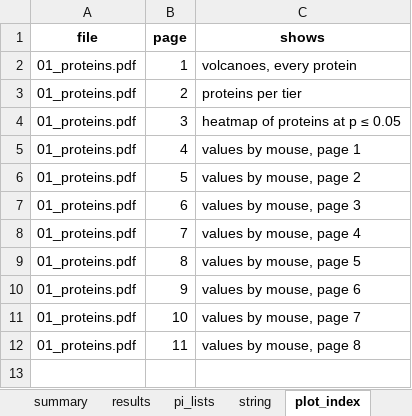
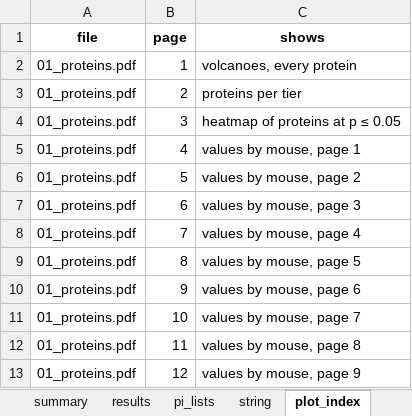
Before and after one commit to Dustyn-T-Lewis/PAS_2026, an Excel workbook: 03_Comparisons/Female/c_data/01_proteins.xlsx, sheet plot_index, drawn as a sheet; values as stored, in another font and other column widths than the file's, no borders; the diff names each change by its address in the sheet, - before the commit and + after, or states it on an @@ line.

```diff
--- a/03_Comparisons/Female/c_data/01_proteins.xlsx (sheet plot_index)
+++ b/03_Comparisons/Female/c_data/01_proteins.xlsx (sheet plot_index)
+row 13: 01_proteins.pdf | 12 | values by mouse, page 9
```
Also changed, not shown: sheet results, sheet pi_lists, sheet summary, sheet string, sheet input_manifest, 03_Comparisons/Male/c_data/01_proteins.xlsx, 03_Comparisons/Male/c_data/02_pathways.xlsx, 51 other files.
